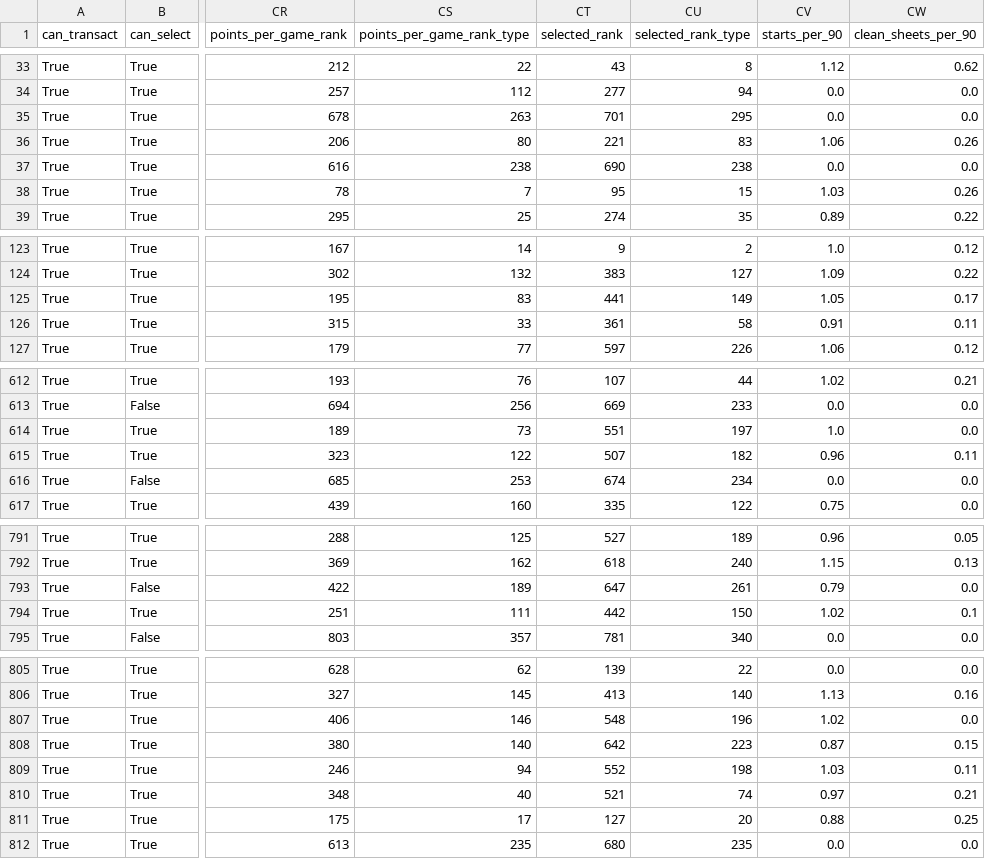
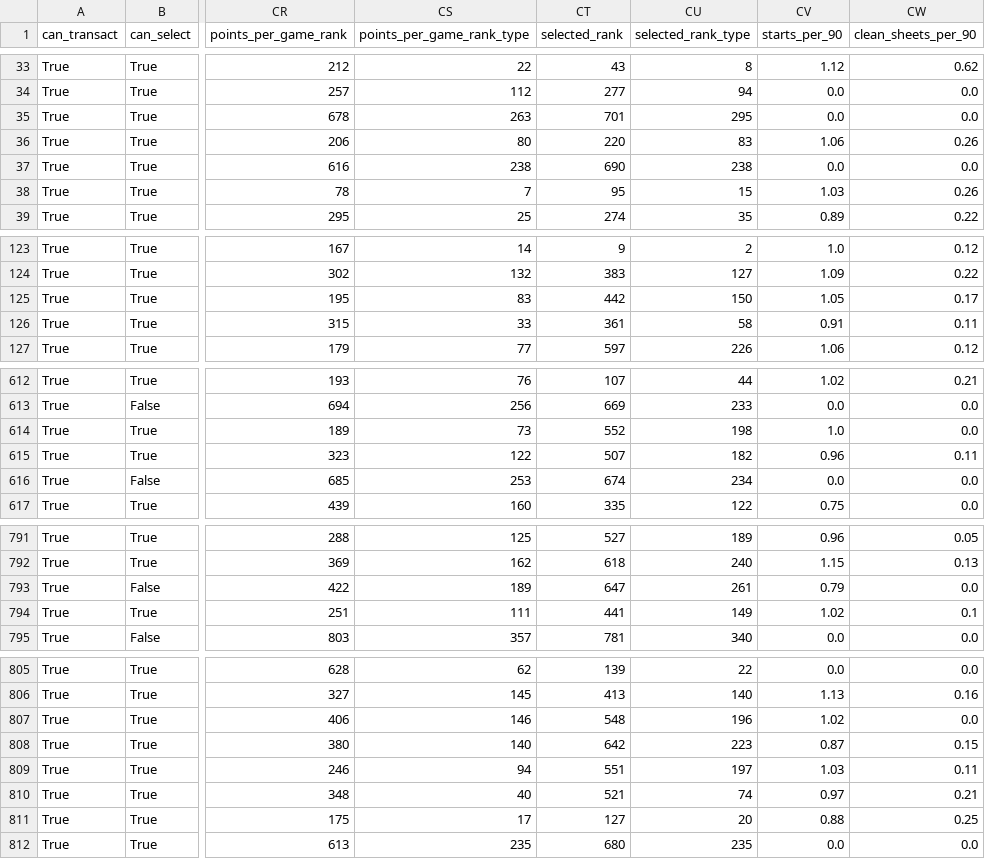
Before and after one commit to Schwetche/fpl_project, a CSV file: data/players_raw.csv, drawn as a sheet; only a part is shown, gaps mark what is left out; the diff covers the shown part only; the diff names each change by its address in the sheet, - before the commit and + after, or states it on an @@ line.

```diff
--- a/data/players_raw.csv
+++ b/data/players_raw.csv
-CT36 (selected_rank): 221
+CT36 (selected_rank): 220
-CT125 (selected_rank): 441
+CT125 (selected_rank): 442
-CU125 (selected_rank_type): 149
+CU125 (selected_rank_type): 150
-CT614 (selected_rank): 551
+CT614 (selected_rank): 552
-CU614 (selected_rank_type): 197
+CU614 (selected_rank_type): 198
-CT794 (selected_rank): 442
+CT794 (selected_rank): 441
-CU794 (selected_rank_type): 150
+CU794 (selected_rank_type): 149
-CT809 (selected_rank): 552
+CT809 (selected_rank): 551
-CU809 (selected_rank_type): 198
+CU809 (selected_rank_type): 197
```
Also changed, not shown: 3 edited cells elsewhere in this file, 14 other files.
